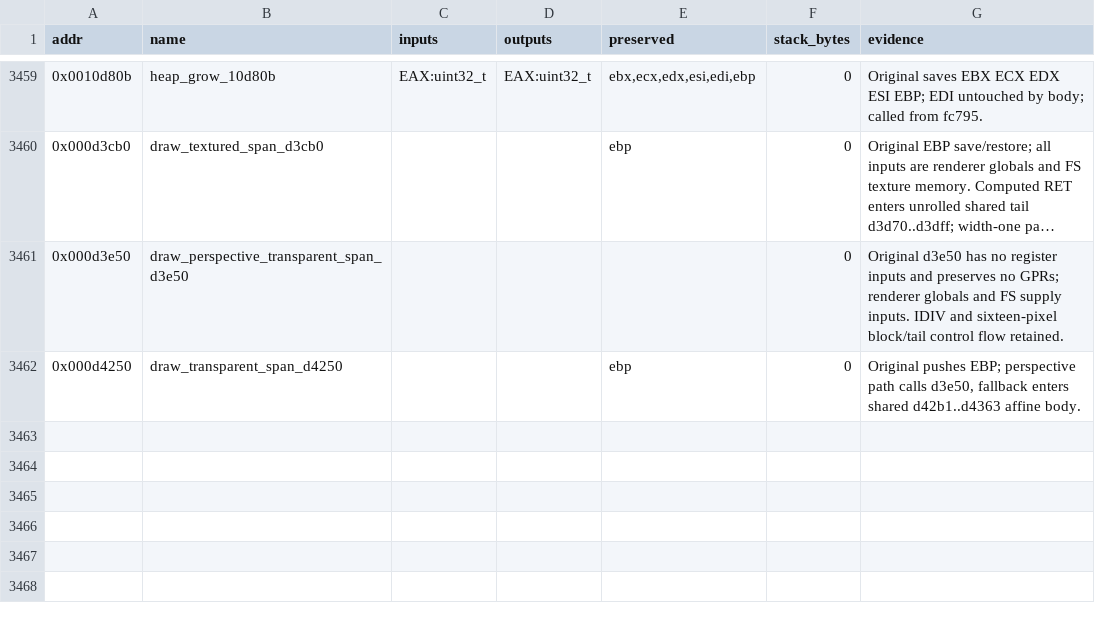
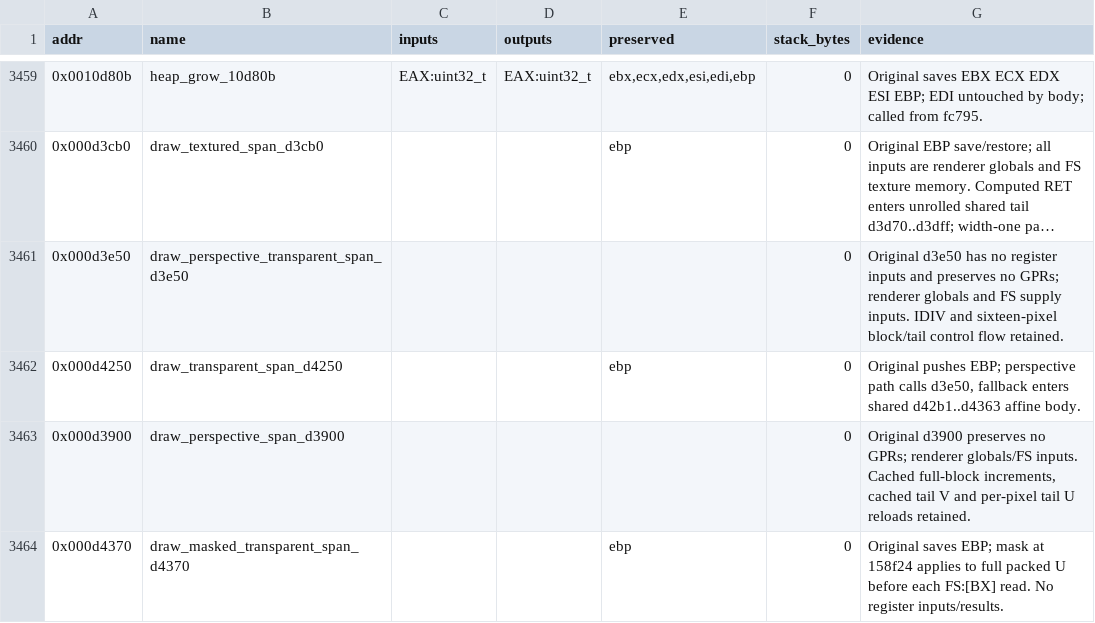
Before and after one commit to Grumbel/ef2000-port, a TSV file: decomp/symbols/signatures.tsv, drawn as a sheet; only a part is shown, gaps mark what is left out; long unchanged cells end in ….

```diff
--- a/decomp/symbols/signatures.tsv
+++ b/decomp/symbols/signatures.tsv
@@ -3462 +3462,3 @@ addr	name	inputs	outputs	preserved	stack_bytes	evidence
 0x000d4250	draw_transparent_span_d4250			ebp	0	Original pushes EBP; perspective path calls d3e50, fallback enters shared d42b1..d4363 affine body.
+0x000d3900	draw_perspective_span_d3900				0	Original d3900 preserves no GPRs; renderer globals/FS inputs. Cached full-block increments, cached tail V and per-pixel tail U reloads retained.
+0x000d4370	draw_masked_transparent_span_d4370			ebp	0	Original saves EBP; mask at 158f24 applies to full packed U before each FS:[BX] read. No register inputs/results.
```
Also changed, not shown: decomp/symbols/globals.tsv, decomp/symbols/hybrid-exclude.tsv, 5 other files.
